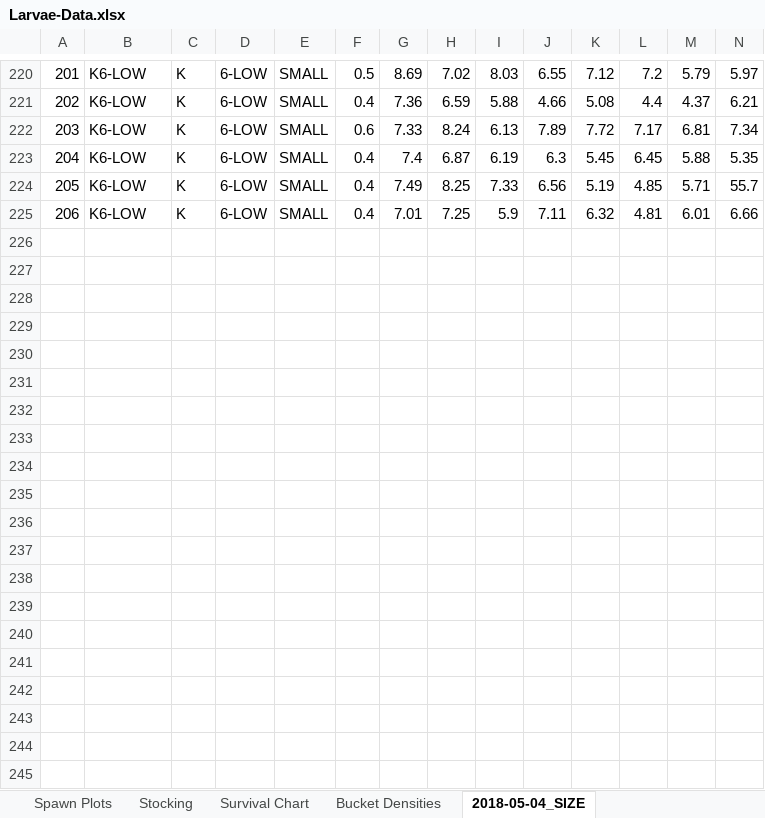
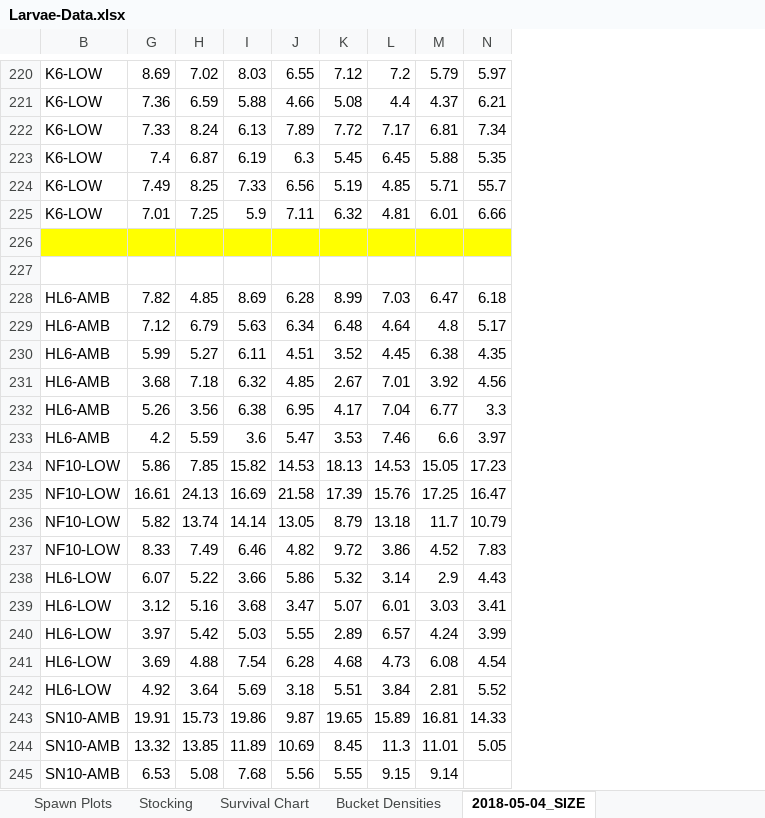
Before and after one commit to laurahspencer/O.lurida_Stress, an Excel workbook: Data/Larvae-Data.xlsx, sheet 2018-05-04_SIZE, drawn as a sheet; only a part is shown, gaps mark what is left out; values as stored, in another font and other column widths than the file's, no borders; removed rows and columns are numbered as before the commit, all else as after; rows hold the shown columns only; the diff covers the shown part only; the diff names each change by its address in the sheet, - before the commit and + after, or states it on an @@ line.

Commit message:
more length data

```diff
--- a/Data/Larvae-Data.xlsx (sheet 2018-05-04_SIZE)
+++ b/Data/Larvae-Data.xlsx (sheet 2018-05-04_SIZE)
@@ column A hidden, rows 220-225: 201 | 202 | 203 | 204 | 205 | 206 @@
@@ column C hidden, rows 220-225: all K @@
@@ column D hidden, rows 220-225: all 6-LOW @@
@@ column E hidden, rows 220-225: all SMALL @@
@@ column F hidden, rows 220-225: 0.5 | 0.4 | 0.6 | 0.4 | 0.4 | 0.4 @@
+row 226: (empty)
+row 227: (empty)
+row 228: HL6-AMB | 7.82 | 4.85 | 8.69 | 6.28 | 8.99 | 7.03 | 6.47 | 6.18
+row 229: HL6-AMB | 7.12 | 6.79 | 5.63 | 6.34 | 6.48 | 4.64 | 4.8 | 5.17
+row 230: HL6-AMB | 5.99 | 5.27 | 6.11 | 4.51 | 3.52 | 4.45 | 6.38 | 4.35
+row 231: HL6-AMB | 3.68 | 7.18 | 6.32 | 4.85 | 2.67 | 7.01 | 3.92 | 4.56
+row 232: HL6-AMB | 5.26 | 3.56 | 6.38 | 6.95 | 4.17 | 7.04 | 6.77 | 3.3
+row 233: HL6-AMB | 4.2 | 5.59 | 3.6 | 5.47 | 3.53 | 7.46 | 6.6 | 3.97
+row 234: NF10-LOW | 5.86 | 7.85 | 15.82 | 14.53 | 18.13 | 14.53 | 15.05 | 17.23
+row 235: NF10-LOW | 16.61 | 24.13 | 16.69 | 21.58 | 17.39 | 15.76 | 17.25 | 16.47
+row 236: NF10-LOW | 5.82 | 13.74 | 14.14 | 13.05 | 8.79 | 13.18 | 11.7 | 10.79
+row 237: NF10-LOW | 8.33 | 7.49 | 6.46 | 4.82 | 9.72 | 3.86 | 4.52 | 7.83
+row 238: HL6-LOW | 6.07 | 5.22 | 3.66 | 5.86 | 5.32 | 3.14 | 2.9 | 4.43
+row 239: HL6-LOW | 3.12 | 5.16 | 3.68 | 3.47 | 5.07 | 6.01 | 3.03 | 3.41
+row 240: HL6-LOW | 3.97 | 5.42 | 5.03 | 5.55 | 2.89 | 6.57 | 4.24 | 3.99
+row 241: HL6-LOW | 3.69 | 4.88 | 7.54 | 6.28 | 4.68 | 4.73 | 6.08 | 4.54
+row 242: HL6-LOW | 4.92 | 3.64 | 5.69 | 3.18 | 5.51 | 3.84 | 2.81 | 5.52
+row 243: SN10-AMB | 19.91 | 15.73 | 19.86 | 9.87 | 19.65 | 15.89 | 16.81 | 14.33
+row 244: SN10-AMB | 13.32 | 13.85 | 11.89 | 10.69 | 8.45 | 11.3 | 11.01 | 5.05
+row 245: SN10-AMB | 6.53 | 5.08 | 7.68 | 5.56 | 5.55 | 9.15 | 9.14
```
Also changed, not shown: 18 added rows elsewhere in this sheet, hidden cells, charts or pictures, 2 other files.
